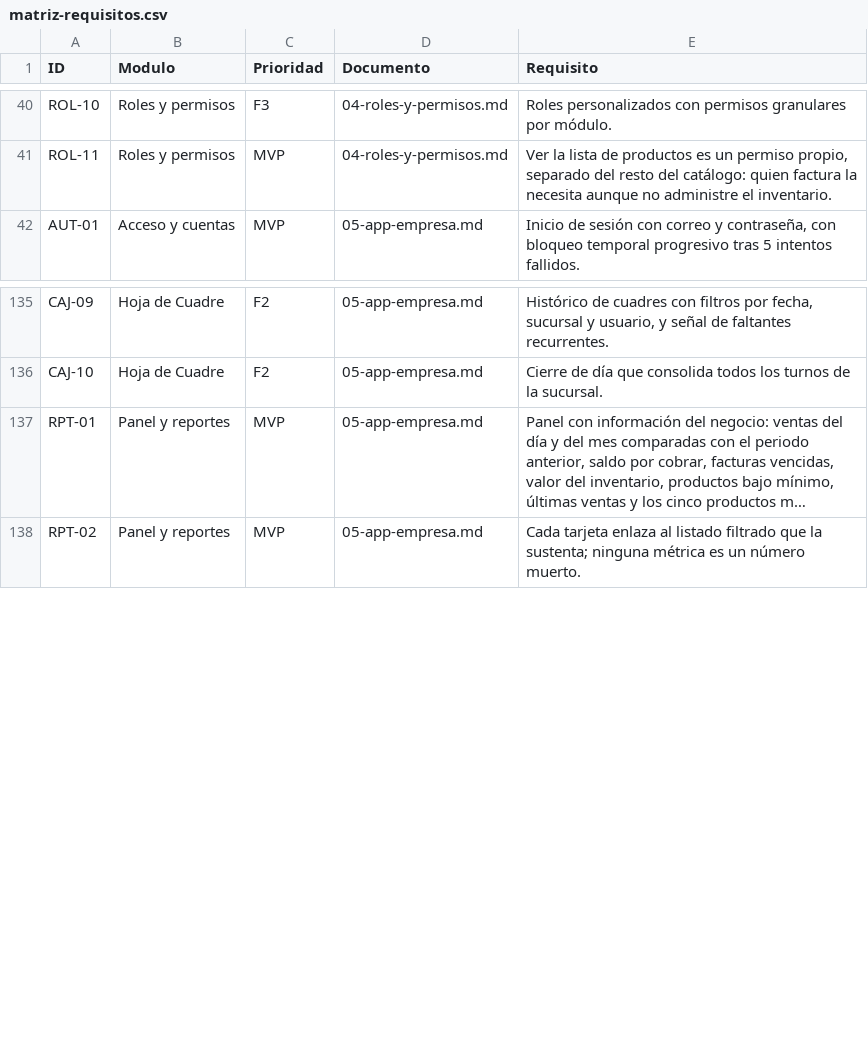
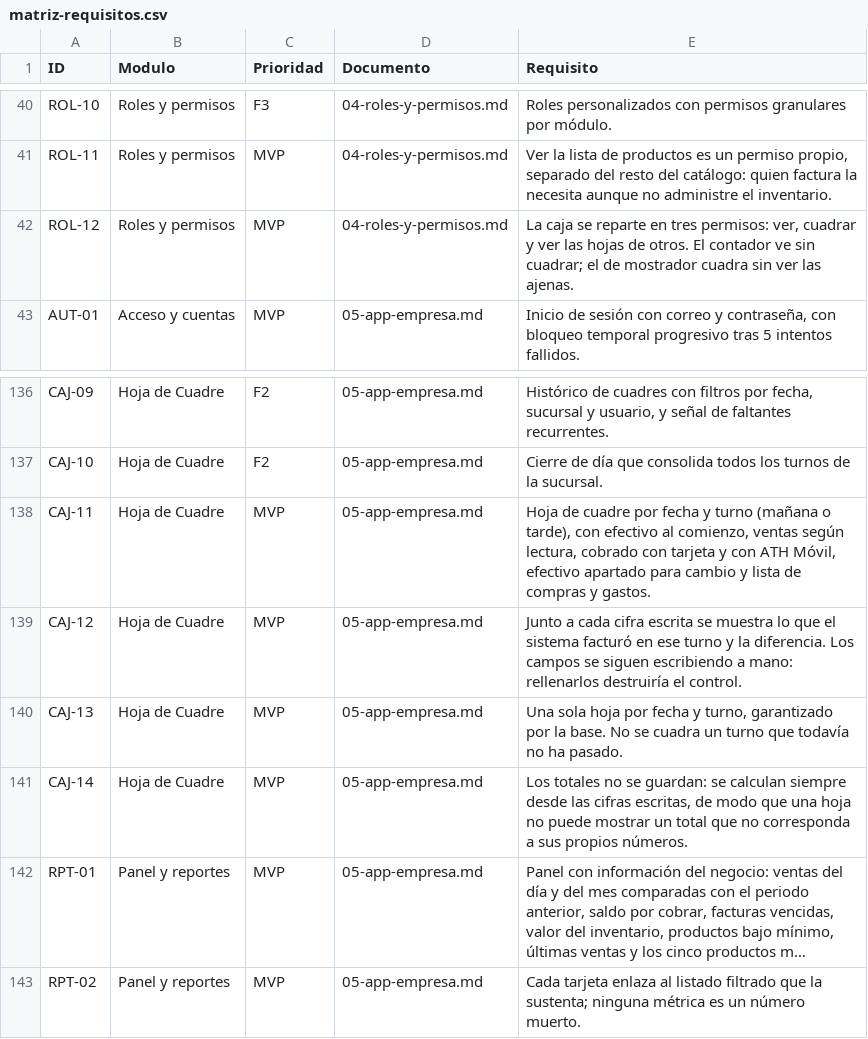
Before and after one commit to elmejorb/all_in_to_place, a CSV file: docs/matriz-requisitos.csv, drawn as a sheet; only a part is shown, gaps mark what is left out; long unchanged cells end in …; the diff names each change by its address in the sheet, - before the commit and + after, or states it on an @@ line.

```diff
--- a/docs/matriz-requisitos.csv
+++ b/docs/matriz-requisitos.csv
+row 42: ROL-12 | Roles y permisos | MVP | 04-roles-y-permisos.md | La caja se reparte en tres permisos: ver, cuadrar y ver las hojas de otros. El contador ve sin cuadrar; el de mostrador cuadra sin ver las ajenas.
+row 138: CAJ-11 | Hoja de Cuadre | MVP | 05-app-empresa.md | Hoja de cuadre por fecha y turno (mañana o tarde), con efectivo al comienzo, ventas según lectura, cobrado con tarjeta y con ATH Móvil, efectivo apartado para cambio y lista de compras y gastos.
+row 139: CAJ-12 | Hoja de Cuadre | MVP | 05-app-empresa.md | Junto a cada cifra escrita se muestra lo que el sistema facturó en ese turno y la diferencia. Los campos se siguen escribiendo a mano: rellenarlos destruiría el control.
+row 140: CAJ-13 | Hoja de Cuadre | MVP | 05-app-empresa.md | Una sola hoja por fecha y turno, garantizado por la base. No se cuadra un turno que todavía no ha pasado.
+row 141: CAJ-14 | Hoja de Cuadre | MVP | 05-app-empresa.md | Los totales no se guardan: se calculan siempre desde las cifras escritas, de modo que una hoja no puede mostrar un total que no corresponda a sus propios números.
```
Also changed, not shown: 27 other files.
